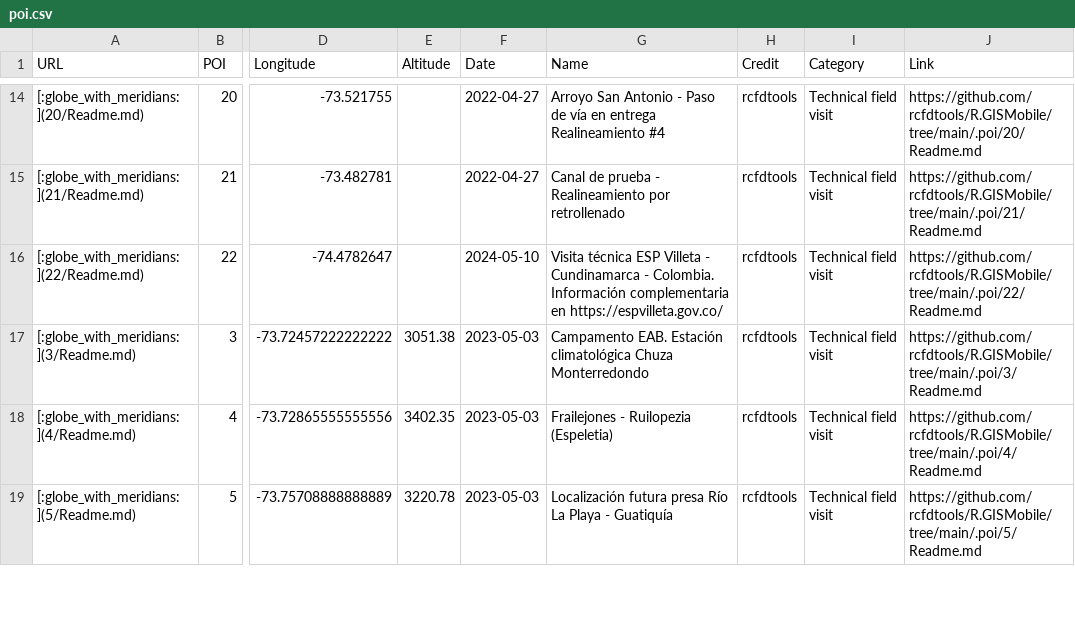
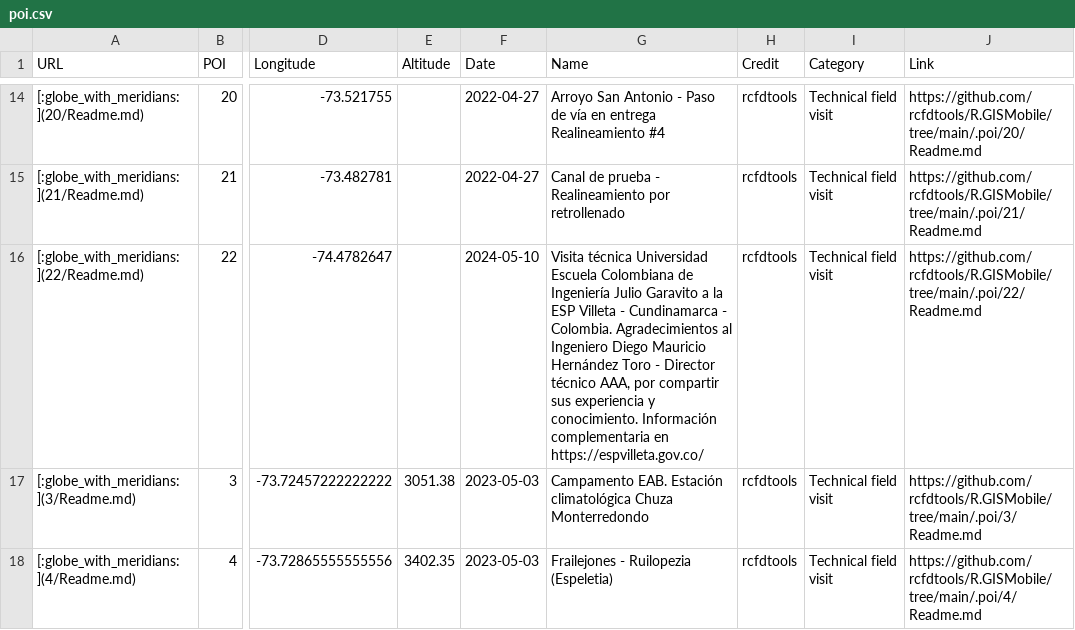
Before and after one commit to rcfdtools/R.GISMobile, a CSV file: .poi/poi.csv, drawn as a sheet; only a part is shown, gaps mark what is left out; the shorter side is filled out with more unchanged rows; the diff names each change by its address in the sheet, - before the commit and + after, or states it on an @@ line.

```diff
--- a/.poi/poi.csv
+++ b/.poi/poi.csv
-G16 (Name): Visita técnica ESP Villeta - Cundinamarca - Colombia. Información complementaria…
+G16 (Name): Visita técnica Universidad Escuela Colombiana de Ingeniería Julio Garavito a la ESP Villeta - Cundinamarca - Colombia. Agradecimientos al Ingeniero Diego Mauricio Hernández Toro - Director técnico AAA, por compartir sus experiencia y conocimiento. Información complementaria…
```
Also changed, not shown: .poi/22/poi.csv, 3 other files.
